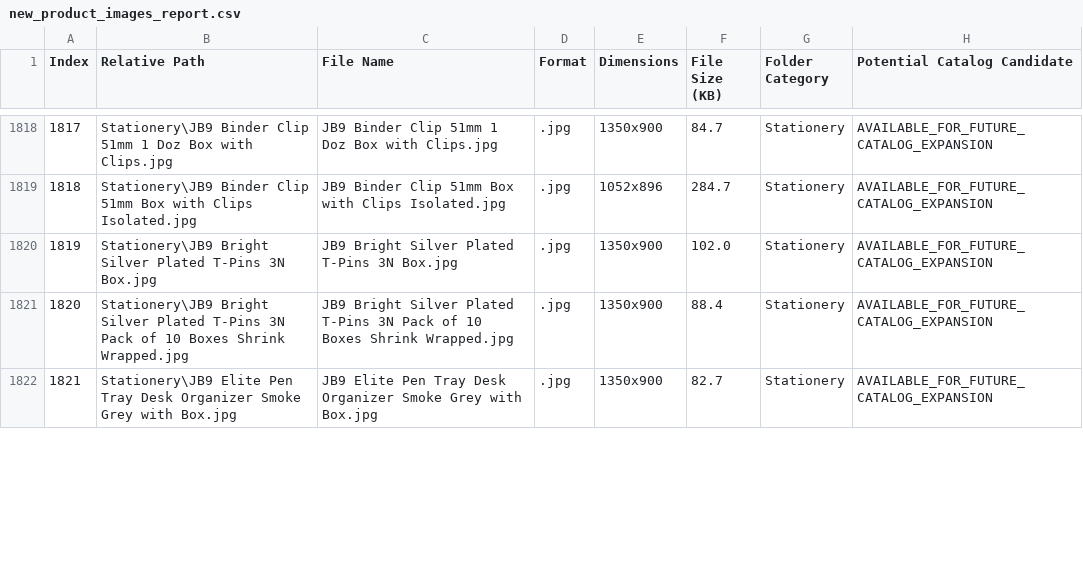
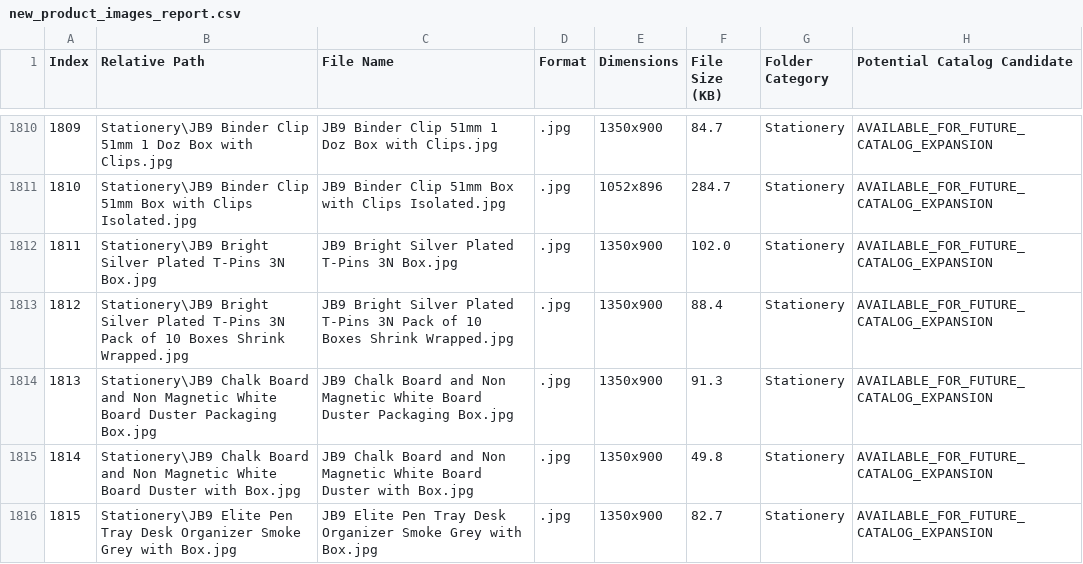
Before and after one commit to bazzaroffice5-oss/Office-Bazzar-Website, a CSV file: new_product_images_report.csv, drawn as a sheet; only a part is shown, gaps mark what is left out; the diff covers the shown part only; the diff names each change by its address in the sheet, - before the commit and + after, or states it on an @@ line.

Commit message:
feat(catalog): match 14 additional supplier photographs from Office Bazzar New Images (219 mapped, 164 placeholder), update CSV reports, and deploy

```diff
--- a/new_product_images_report.csv
+++ b/new_product_images_report.csv
@@ column A (Index) renumbered from row 50 down @@
+row 1814: 1813 | Stationery\JB9 Chalk Board and Non Magnetic White Board Duster Packaging Box.jpg | JB9 Chalk Board and Non Magnetic White Board Duster Packaging Box.jpg | .jpg | 1350x900 | 91.3 | Stationery | AVAILABLE_FOR_FUTURE_CATALOG_EXPANSION
+row 1815: 1814 | Stationery\JB9 Chalk Board and Non Magnetic White Board Duster with Box.jpg | JB9 Chalk Board and Non Magnetic White Board Duster with Box.jpg | .jpg | 1350x900 | 49.8 | Stationery | AVAILABLE_FOR_FUTURE_CATALOG_EXPANSION
```
Also changed, not shown: 18 removed rows elsewhere in this file, all_product_sku_image_mapping.csv, complete_supplier_image_inventory.csv, 48 other files.
